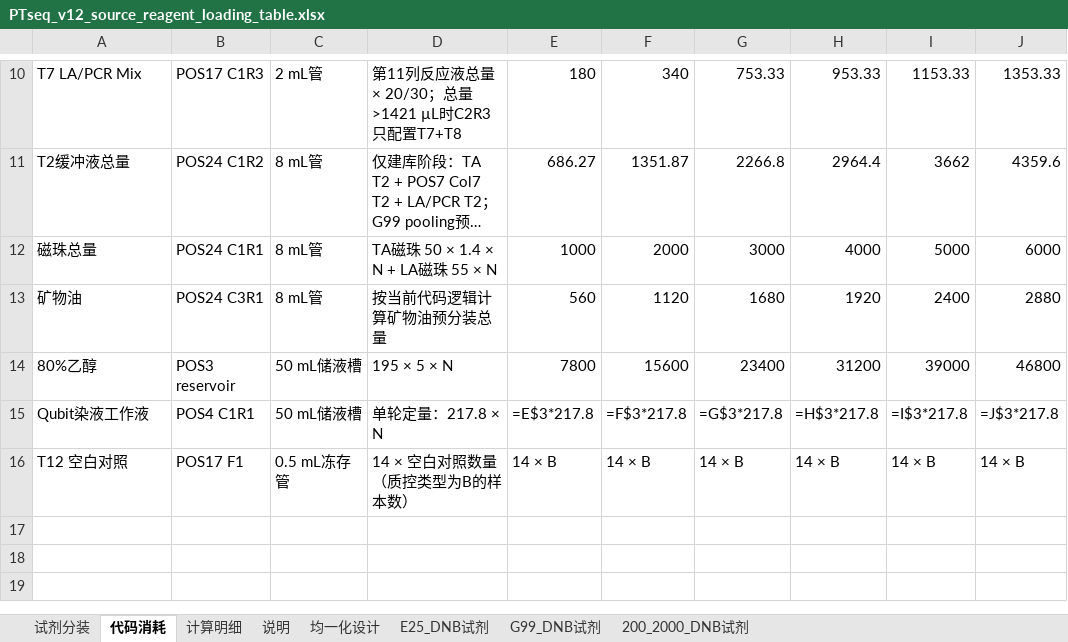
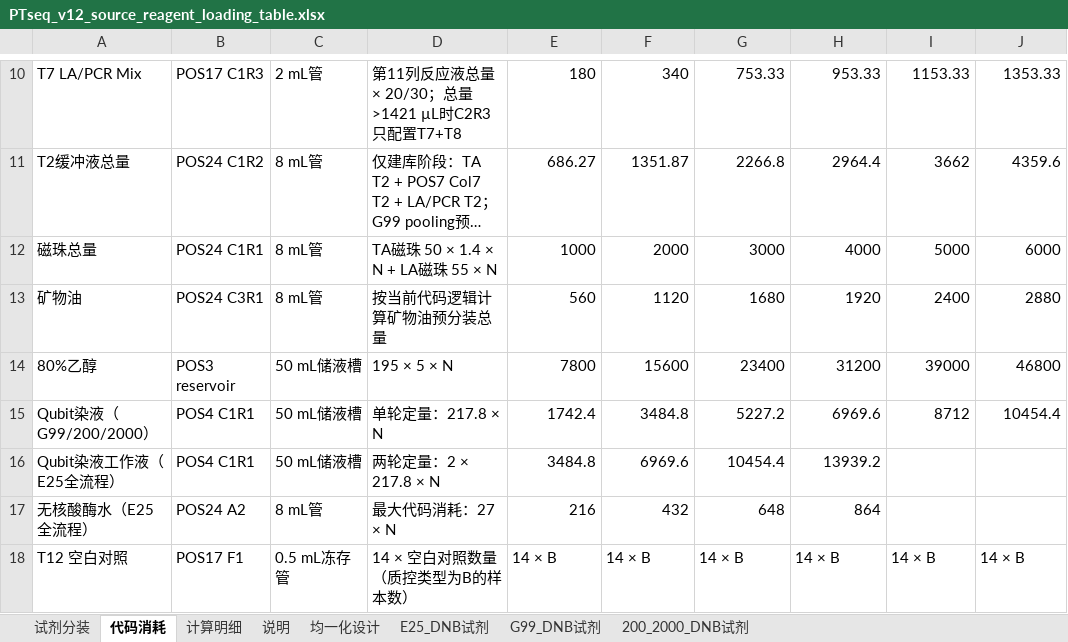
Before and after one commit to yoshnii/GenSIRO48_PTseq, an Excel workbook: 产品信息/PTseq_v12_source_reagent_loading_table.xlsx, sheet 代码消耗, drawn as a sheet; only a part is shown, gaps mark what is left out; long unchanged cells end in …; values as stored, in another font and other column widths than the file's, no borders; formulas without a stored value are shown as written; removed rows and columns are numbered as before the commit, all else as after; the diff names each change by its address in the sheet, - before the commit and + after, or states it on an @@ line.

```diff
--- a/产品信息/PTseq_v12_source_reagent_loading_table.xlsx (sheet 代码消耗)
+++ b/产品信息/PTseq_v12_source_reagent_loading_table.xlsx (sheet 代码消耗)
-row 15: Qubit染液工作液 | POS4 C1R1 | 50 mL储液槽 | 单轮定量：217.8 × N | =E$3*217.8 | =F$3*217.8 | =G$3*217.8 | =H$3*217.8 | =I$3*217.8 | =J$3*217.8
+row 15: Qubit染液（G99/200/2000） | POS4 C1R1 | 50 mL储液槽 | 单轮定量：217.8 × N | 1742.4 | 3484.8 | 5227.2 | 6969.6 | 8712 | 10454.4
+row 16: Qubit染液工作液（E25全流程） | POS4 C1R1 | 50 mL储液槽 | 两轮定量：2 × 217.8 × N | 3484.8 | 6969.6 | 10454.4 | 13939.2
+row 17: 无核酸酶水（E25全流程） | POS24 A2 | 8 mL管 | 最大代码消耗：27 × N | 216 | 432 | 648 | 864
```
Also changed, not shown: sheet G99_DNB试剂, sheet 试剂分装, sheet 计算明细, sheet 200_2000_DNB试剂, sheet E25_DNB试剂, sheet 均一化设计, 1 more sheet, hidden cells, 6 other files.
